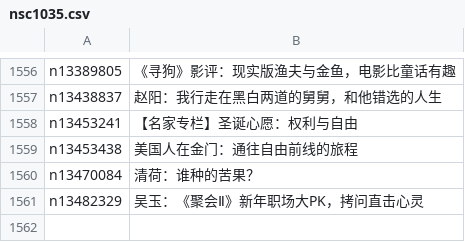
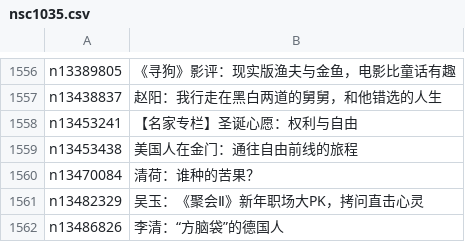
Before and after one commit to easy2view/epoch-comment, a CSV file: indexes/nsc1035.csv, drawn as a sheet; only a part is shown, gaps mark what is left out.

```diff
--- a/indexes/nsc1035.csv
+++ b/indexes/nsc1035.csv
@@ -1561 +1561,2 @@ n13470084,清荷：谁种的苦果？
 n13482329,吴玉：《聚会Ⅱ》新年职场大PK，拷问直击心灵
+n13486826,李清：“方脑袋”的德国人
```
Also changed, not shown: indexes/nsc1025.csv, indexes/nsc993.csv, 17 other files.
